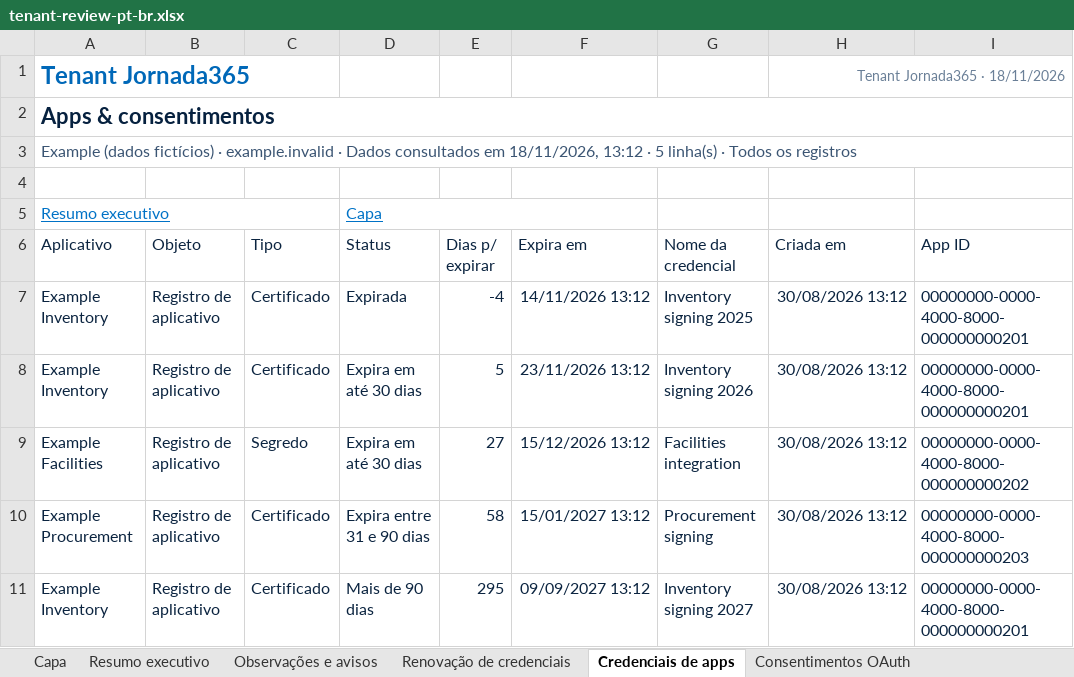
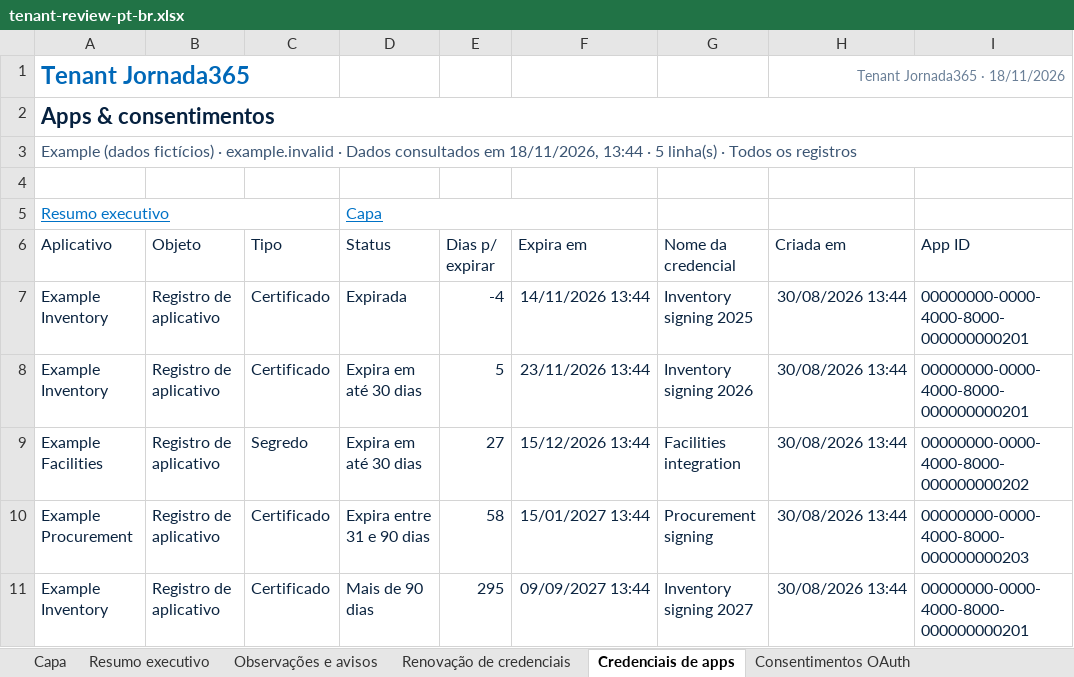
Before and after one commit to sesantanajr/jornada365-tenant-reports, an Excel workbook: docs/examples/tenant-review-pt-br.xlsx, sheet Credenciais de apps, drawn as a sheet; only a part is shown; values as stored, in another font and other column widths than the file's, no borders; conditional formats and table styles not drawn; the diff names each change by its address in the sheet, - before the commit and + after, or states it on an @@ line.

```diff
--- a/docs/examples/tenant-review-pt-br.xlsx (sheet Credenciais de apps)
+++ b/docs/examples/tenant-review-pt-br.xlsx (sheet Credenciais de apps)
-A3 (Aplicativo): …em 18/11/2026, 13:12 · 5…
+A3 (Aplicativo): …em 18/11/2026, 13:44 · 5…
-F7 (Expira em): 14/11/2026 13:12
+F7 (Expira em): 14/11/2026 13:44
-H7:H11 (Criada em): 30/08/2026 13:12
+H7:H11 (Criada em): 30/08/2026 13:44
-F8 (Expira em): 23/11/2026 13:12
+F8 (Expira em): 23/11/2026 13:44
-F9 (Expira em): 15/12/2026 13:12
+F9 (Expira em): 15/12/2026 13:44
-F10 (Expira em): 15/01/2027 13:12
+F10 (Expira em): 15/01/2027 13:44
-F11 (Expira em): 09/09/2027 13:12
+F11 (Expira em): 09/09/2027 13:44
```
Also changed, not shown: sheet Renovação de credenciais, sheet Sobre, sheet Observações e avisos, sheet Recomendações de identidade, sheet Consentimentos OAuth, sheet Histórico da pontuação, 2 more sheets, charts or pictures, docs/examples/tenant-review-en.xlsx, 27 other files.
